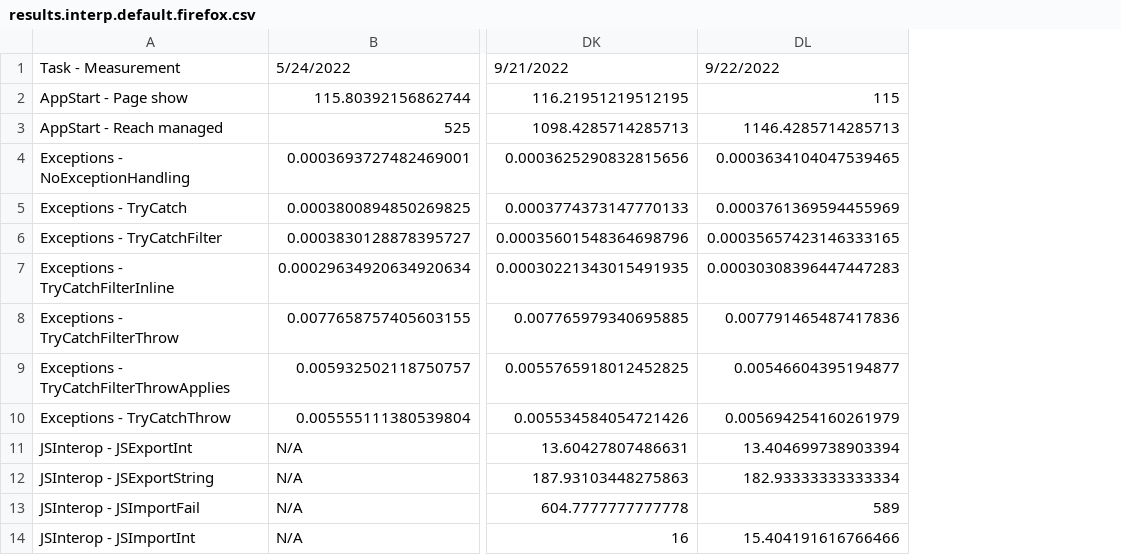
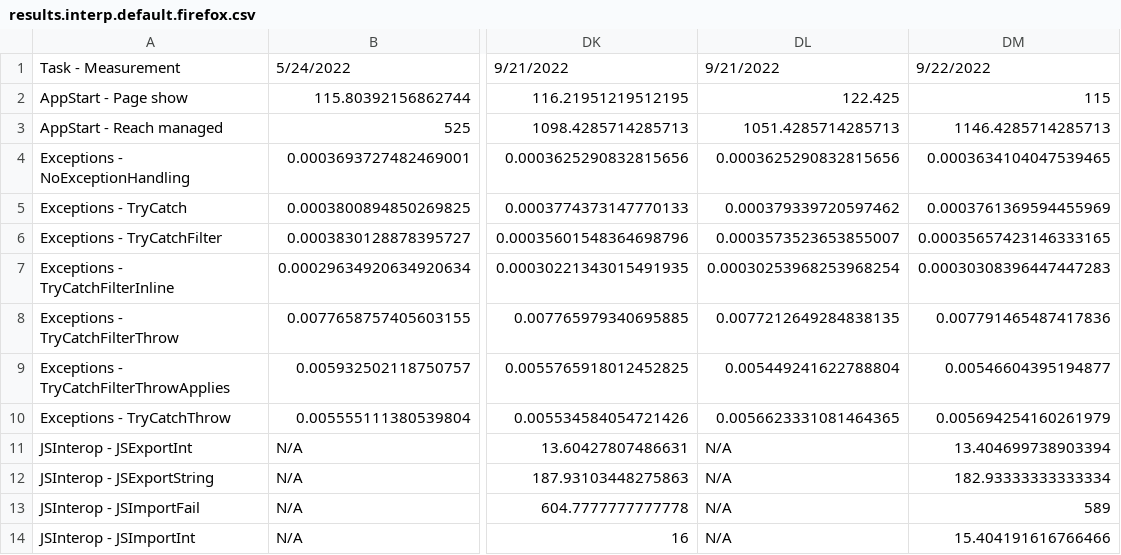
Before and after one commit to radekdoulik/WasmPerformanceMeasurements, a CSV file: csv/results.interp.default.firefox.csv, drawn as a sheet; only a part is shown, gaps mark what is left out; the diff names each change by its address in the sheet, - before the commit and + after, or states it on an @@ line.

Commit message:
Add results for: a841473219acbdd3c6a6bdfd3f8aaf5af10807fd Wed Sep 21 16:14:34 2022 -0700

```diff
--- a/csv/results.interp.default.firefox.csv
+++ b/csv/results.interp.default.firefox.csv
+column DL, rows 1-14: 9/21/2022 | 122.425 | 1051.4285714285713 | 0.0003625290832815656 | 0.000379339720597462 | 0.0003573523653855007 | 0.00030253968253968254 | 0.0077212649284838135 | 0.005449241622788804 | 0.0056623331081464365 | N/A | N/A | N/A | N/A
```
Also changed, not shown: csv/results.interp.default.chrome.csv, 22 other files.
